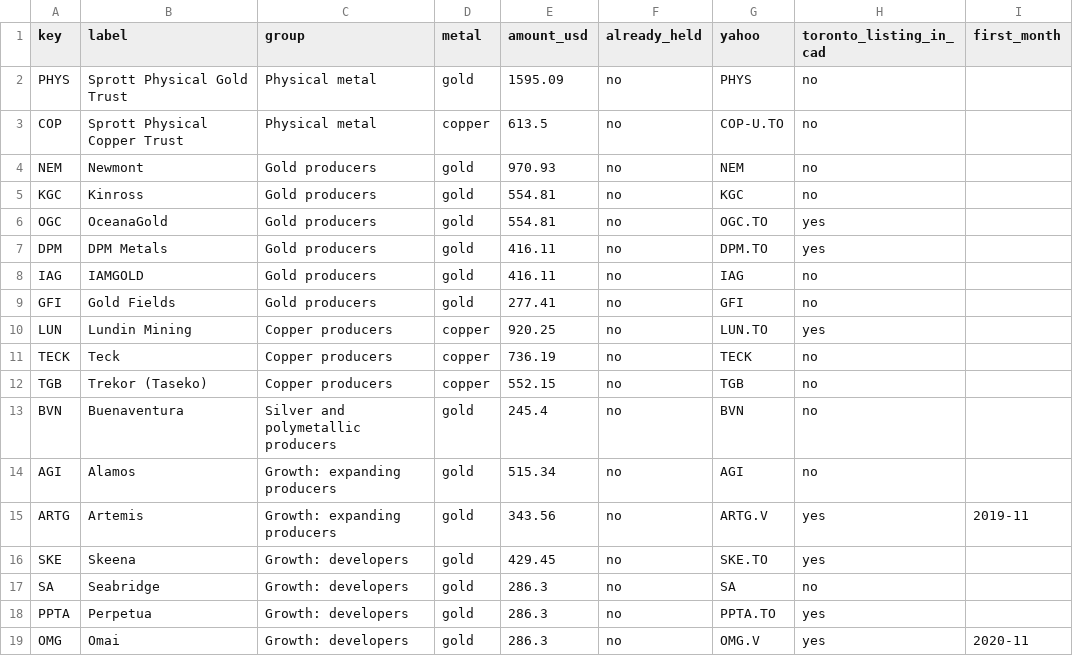
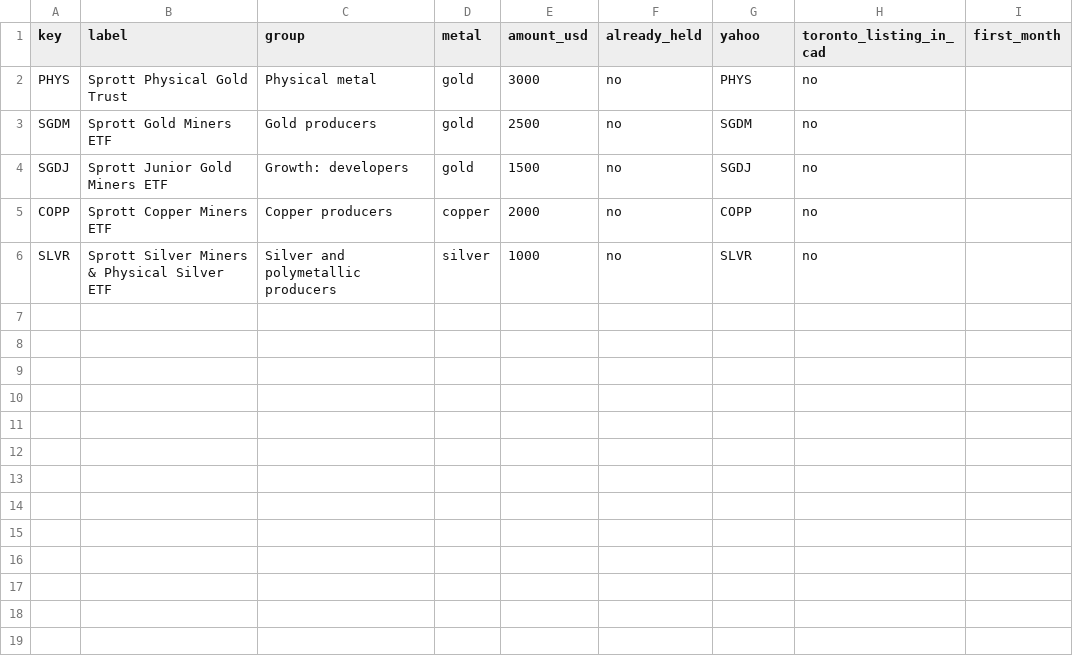
Before and after one commit to rmvw96-spec/mining-company-valuations, a CSV file: config/portfolio.example.csv, drawn as a sheet.

```diff
--- a/config/portfolio.example.csv
+++ b/config/portfolio.example.csv
@@ -1,19 +1,6 @@
 key,label,group,metal,amount_usd,already_held,yahoo,toronto_listing_in_cad,first_month
-PHYS,Sprott Physical Gold Trust,Physical metal,gold,1595.09,no,PHYS,no,
-COP,Sprott Physical Copper Trust,Physical metal,copper,613.5,no,COP-U.TO,no,
-NEM,Newmont,Gold producers,gold,970.93,no,NEM,no,
-KGC,Kinross,Gold producers,gold,554.81,no,KGC,no,
-OGC,OceanaGold,Gold producers,gold,554.81,no,OGC.TO,yes,
-DPM,DPM Metals,Gold producers,gold,416.11,no,DPM.TO,yes,
-IAG,IAMGOLD,Gold producers,gold,416.11,no,IAG,no,
-GFI,Gold Fields,Gold producers,gold,277.41,no,GFI,no,
-LUN,Lundin Mining,Copper producers,copper,920.25,no,LUN.TO,yes,
-TECK,Teck,Copper producers,copper,736.19,no,TECK,no,
-TGB,Trekor (Taseko),Copper producers,copper,552.15,no,TGB,no,
-BVN,Buenaventura,Silver and polymetallic producers,gold,245.4,no,BVN,no,
-AGI,Alamos,Growth: expanding producers,gold,515.34,no,AGI,no,
-ARTG,Artemis,Growth: expanding producers,gold,343.56,no,ARTG.V,yes,2019-11
-SKE,Skeena,Growth: developers,gold,429.45,no,SKE.TO,yes,
-SA,Seabridge,Growth: developers,gold,286.3,no,SA,no,
-PPTA,Perpetua,Growth: developers,gold,286.3,no,PPTA.TO,yes,
-OMG,Omai,Growth: developers,gold,286.3,no,OMG.V,yes,2020-11
+PHYS,Sprott Physical Gold Trust,Physical metal,gold,3000,no,PHYS,no,
+SGDM,Sprott Gold Miners ETF,Gold producers,gold,2500,no,SGDM,no,
+SGDJ,Sprott Junior Gold Miners ETF,Growth: developers,gold,1500,no,SGDJ,no,
+COPP,Sprott Copper Miners ETF,Copper producers,copper,2000,no,COPP,no,
+SLVR,Sprott Silver Miners & Physical Silver ETF,Silver and polymetallic producers,silver,1000,no,SLVR,no,
```
Also changed, not shown: 11 other files.
